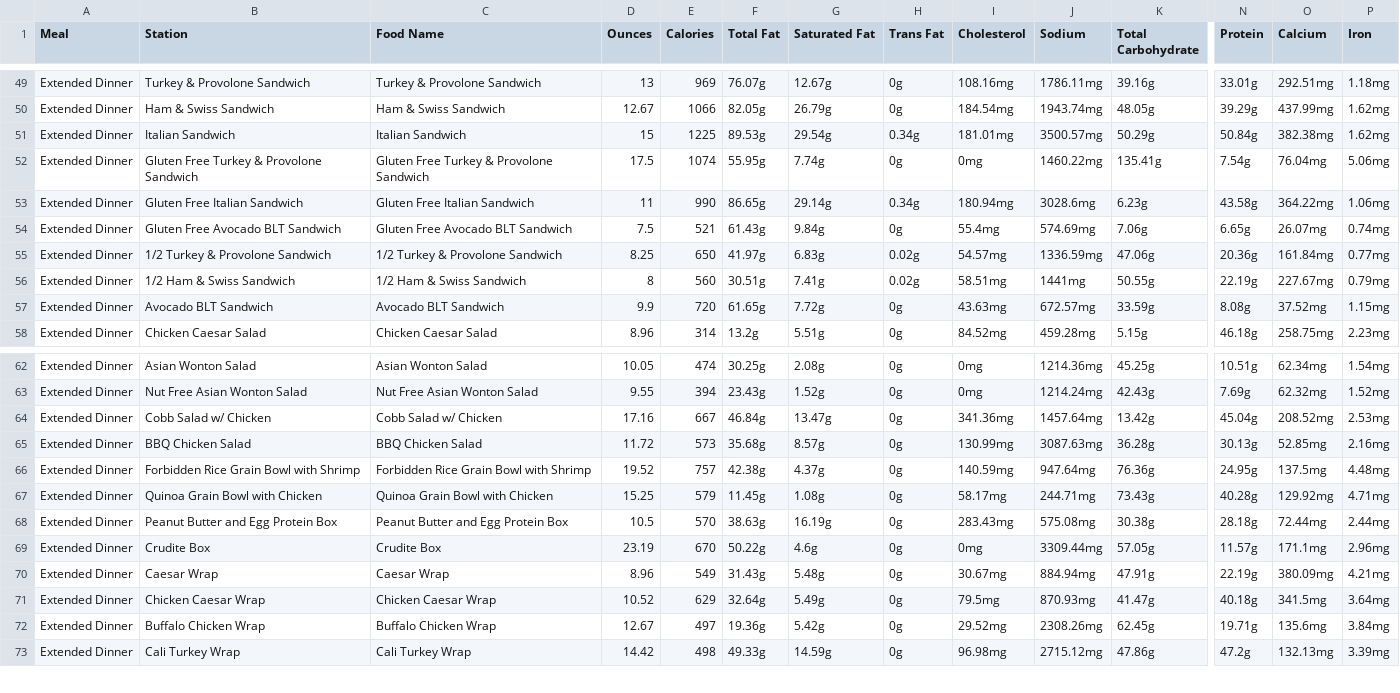
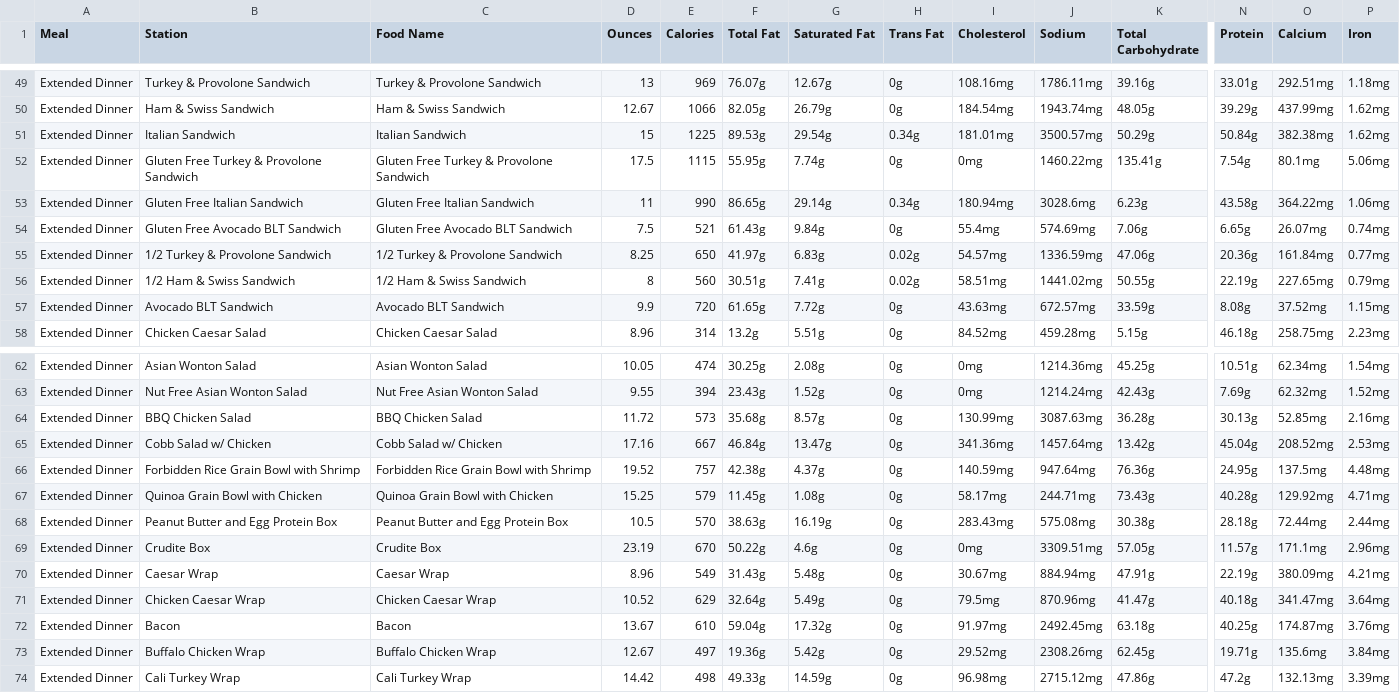
Before and after one commit to rishiprasad117-art/Bcal-UCLA, a CSV file: data/raw/ucla_bruin_cafe_nutrition_final.csv, drawn as a sheet; only a part is shown, gaps mark what is left out; rows hold the shown columns only; the diff names each change by its address in the sheet, - before the commit and + after, or states it on an @@ line.

```diff
--- a/data/raw/ucla_bruin_cafe_nutrition_final.csv
+++ b/data/raw/ucla_bruin_cafe_nutrition_final.csv
-E52 (Calories): 1074
+E52 (Calories): 1115
-O52 (Calcium): 76.04mg
+O52 (Calcium): 80.1mg
-J56 (Sodium): 1441mg
+J56 (Sodium): 1441.02mg
-O56 (Calcium): 227.67mg
+O56 (Calcium): 227.65mg
@@ row 65 moved to row 64: Extended Dinner @@
-J69 (Sodium): 3309.44mg
+J69 (Sodium): 3309.51mg
-J71 (Sodium): 870.93mg
+J71 (Sodium): 870.96mg
-O71 (Calcium): 341.5mg
+O71 (Calcium): 341.47mg
+row 72: Extended Dinner | Bacon | Bacon | 13.67 | 610 | 59.04g | 17.32g | 0g | 91.97mg | 2492.45mg | 63.18g | 40.25g | 174.87mg | 3.76mg
```
Also changed, not shown: data/food_tags.csv, data/item_translator.csv, 9 other files.
